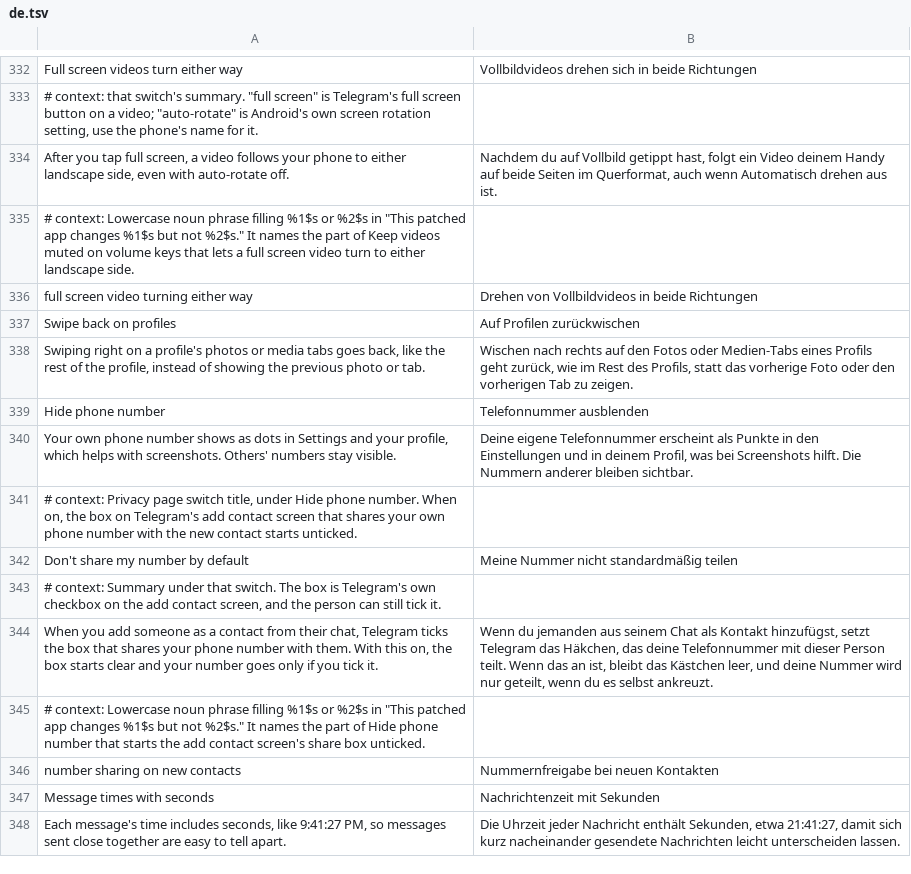
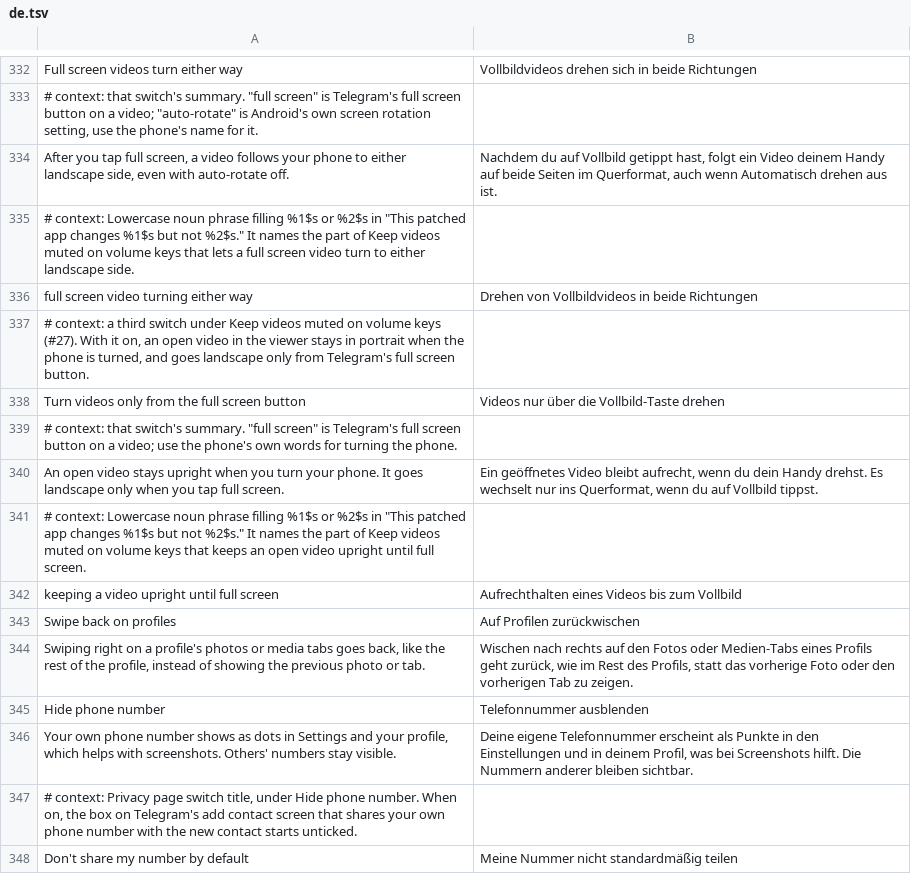
Before and after one commit to SysAdminDoc/HushTelegram, a TSV file: extensions/shared/library/src/main/l10n/de.tsv, drawn as a sheet; only a part is shown, gaps mark what is left out; the shorter side is filled out with more unchanged rows; the diff names each change by its address in the sheet, - before the commit and + after, or states it on an @@ line.

```diff
--- a/extensions/shared/library/src/main/l10n/de.tsv
+++ b/extensions/shared/library/src/main/l10n/de.tsv
+row 337: # context: a third switch under Keep videos muted on volume keys (#27). With it on, an open video in the viewer stays in portrait when the phone is turned, and goes landscape only from Telegram's full screen button.
+row 338: Turn videos only from the full screen button | Videos nur über die Vollbild-Taste drehen
+row 339: # context: that switch's summary. "full screen" is Telegram's full screen button on a video; use the phone's own words for turning the phone.
+row 340: An open video stays upright when you turn your phone. It goes landscape only when you tap full screen. | Ein geöffnetes Video bleibt aufrecht, wenn du dein Handy drehst. Es wechselt nur ins Querformat, wenn du auf Vollbild tippst.
+row 341: # context: Lowercase noun phrase filling %1$s or %2$s in "This patched app changes %1$s but not %2$s." It names the part of Keep videos muted on volume keys that keeps an open video upright until full screen.
+row 342: keeping a video upright until full screen | Aufrechthalten eines Videos bis zum Vollbild
```
Also changed, not shown: extensions/shared/library/src/main/l10n/es.tsv, extensions/shared/library/src/main/l10n/in.tsv, 23 other files.
